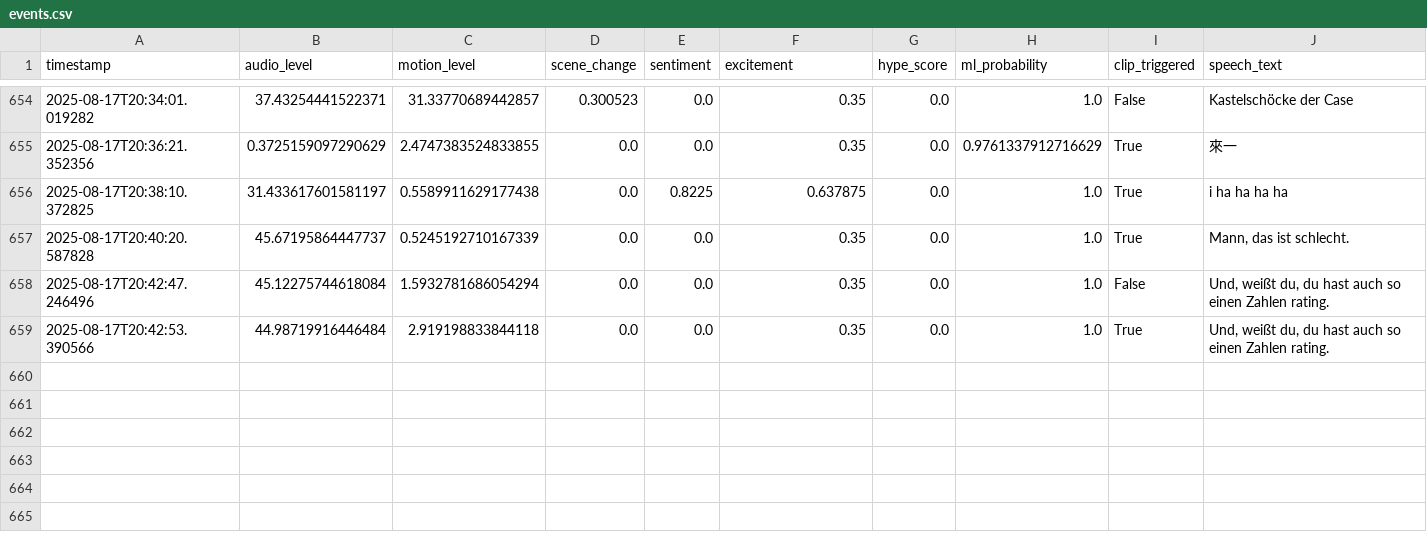
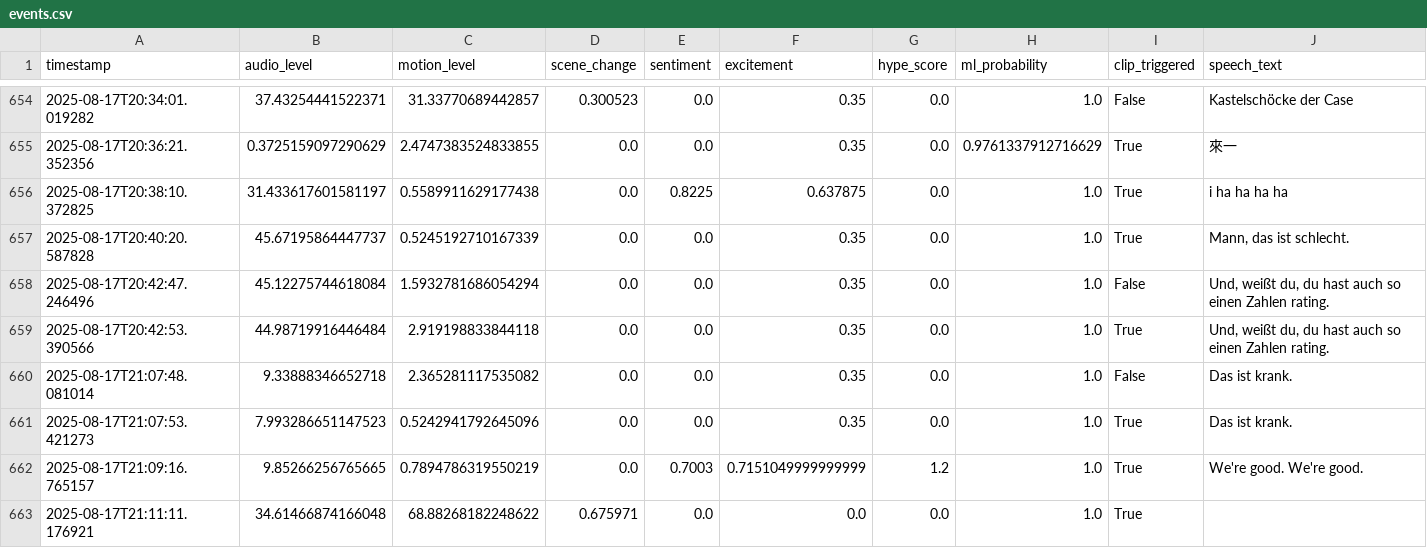
Before and after one commit to Atmsamma/cliplive, a CSV file: data/events.csv, drawn as a sheet; only a part is shown, gaps mark what is left out.

```diff
--- a/data/events.csv
+++ b/data/events.csv
@@ -659 +659,5 @@ timestamp,audio_level,motion_level,scene_change,sentiment,excitement,hype_score,
 2025-08-17T20:42:53.390566,44.98719916446484,2.919198833844118,0.0,0.0,0.35,0.0,1.0,True,"Und, weißt du, du hast auch so einen Zahlen rating."
+2025-08-17T21:07:48.081014,9.33888346652718,2.365281117535082,0.0,0.0,0.35,0.0,1.0,False,Das ist krank.
+2025-08-17T21:07:53.421273,7.993286651147523,0.5242941792645096,0.0,0.0,0.35,0.0,1.0,True,Das ist krank.
+2025-08-17T21:09:16.765157,9.85266256765665,0.7894786319550219,0.0,0.7003,0.7151049999999999,1.2,1.0,True,We're good. We're good.
+2025-08-17T21:11:11.176921,34.61466874166048,68.88268182248622,0.675971,0.0,0.0,0.0,1.0,True,
```
Also changed, not shown: 7 other files.
